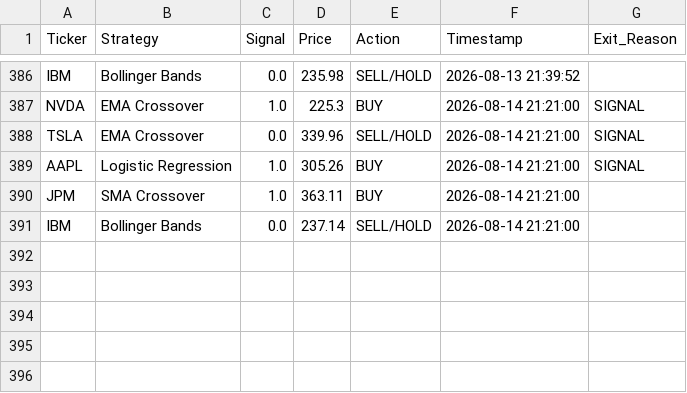
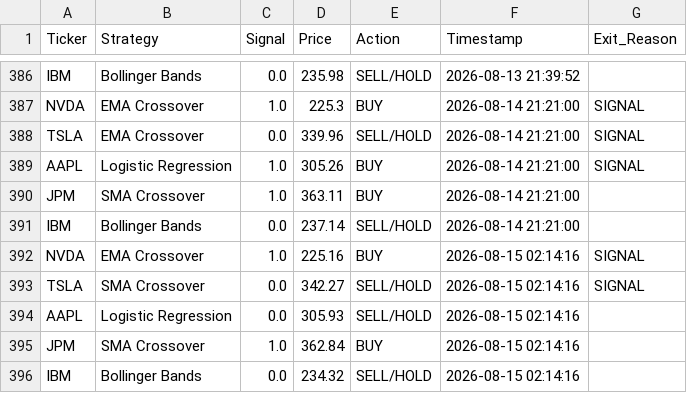
Before and after one commit to titan-trials/REQuantara, a CSV file: results/paper_trading_log.csv, drawn as a sheet; only a part is shown, gaps mark what is left out; the diff names each change by its address in the sheet, - before the commit and + after, or states it on an @@ line.

Commit message:
Auto: paper trading signals 2026-08-15

```diff
--- a/results/paper_trading_log.csv
+++ b/results/paper_trading_log.csv
+row 392: NVDA | EMA Crossover | 1.0 | 225.16 | BUY | 2026-08-15 02:14:16 | SIGNAL
+row 393: TSLA | SMA Crossover | 0.0 | 342.27 | SELL/HOLD | 2026-08-15 02:14:16 | SIGNAL
+row 394: AAPL | Logistic Regression | 0.0 | 305.93 | SELL/HOLD | 2026-08-15 02:14:16
+row 395: JPM | SMA Crossover | 1.0 | 362.84 | BUY | 2026-08-15 02:14:16
+row 396: IBM | Bollinger Bands | 0.0 | 234.32 | SELL/HOLD | 2026-08-15 02:14:16
```
Also changed, not shown: 4 other files.
